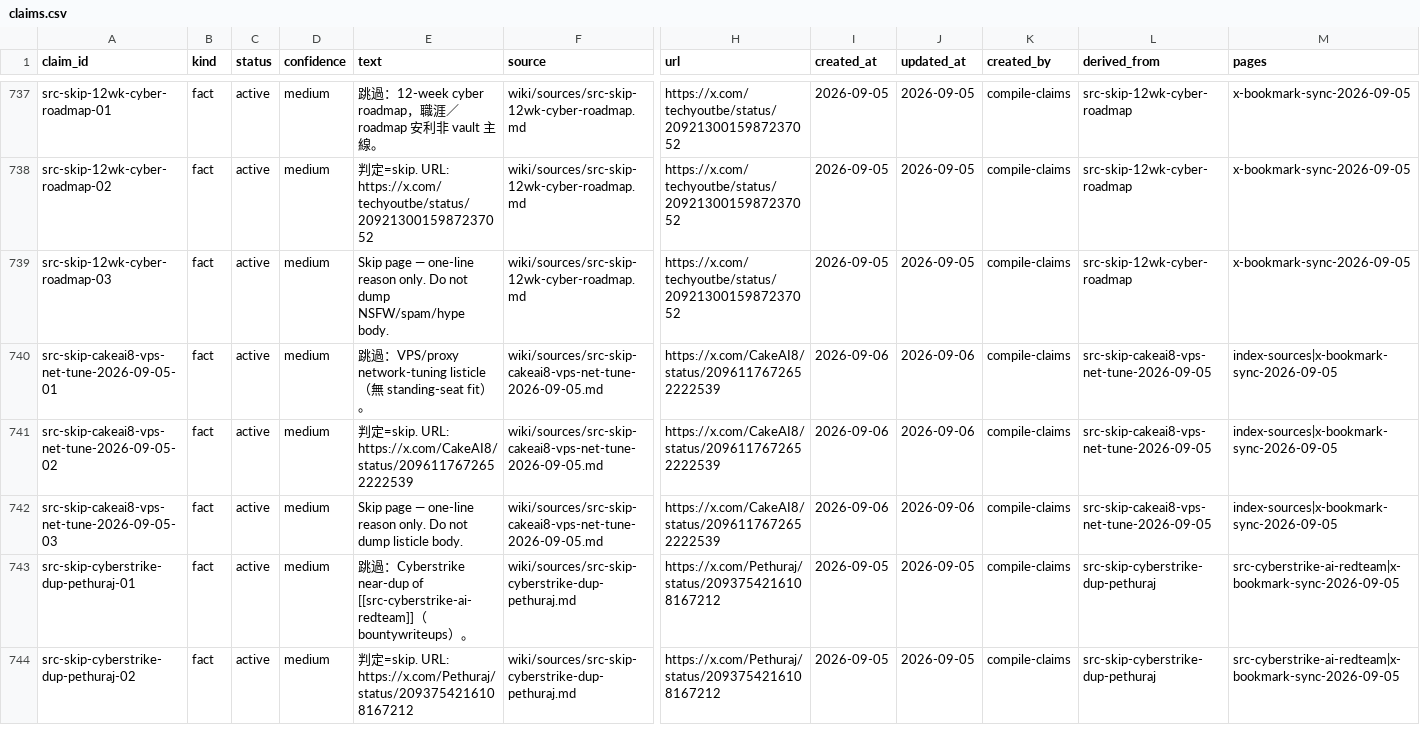
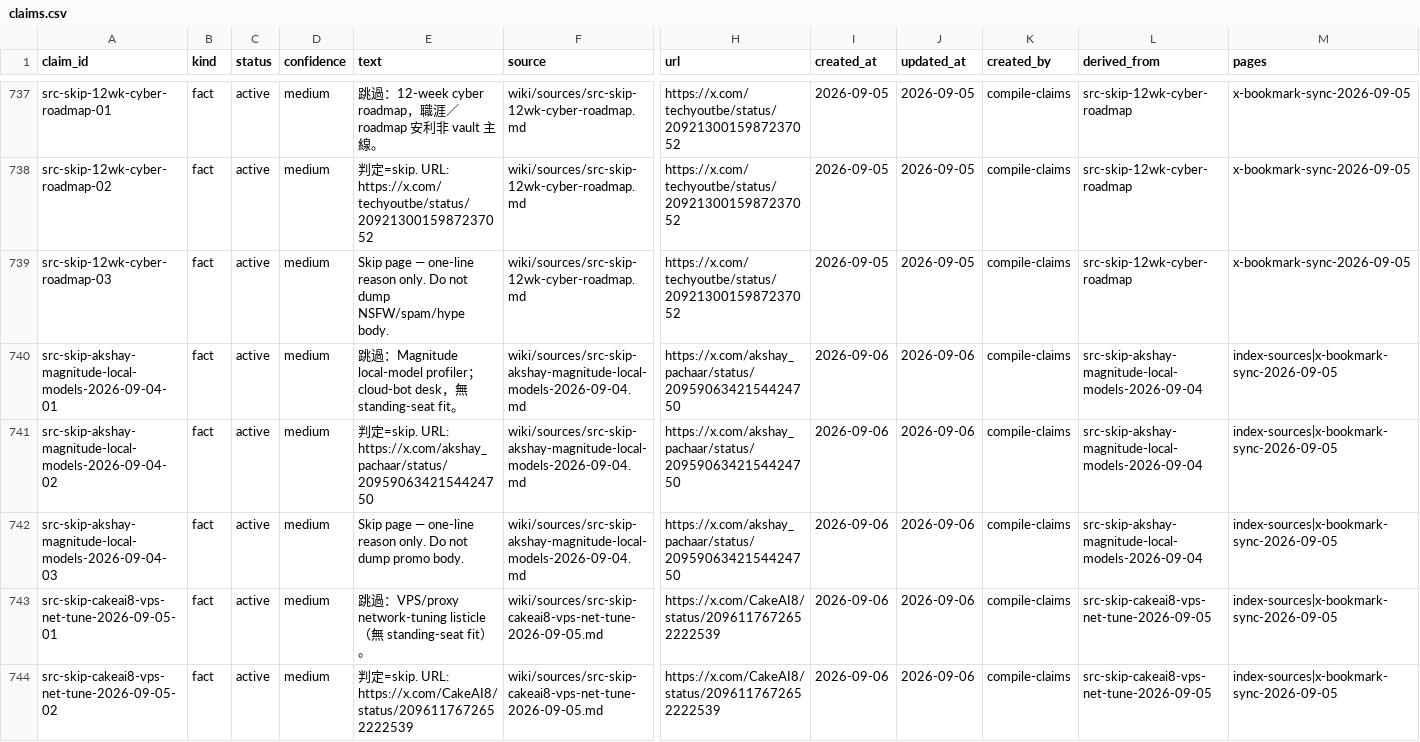
Before and after one commit to elan7192/second-brain, a CSV file: wiki/claims.csv, drawn as a sheet; only a part is shown, gaps mark what is left out; the shorter side is filled out with more unchanged rows; rows hold the shown columns only; the diff names each change by its address in the sheet, - before the commit and + after, or states it on an @@ line.

Commit message:
Skip pointer: akshay Magnitude local-model profiler. (#87)
Cloud-bot desk; no seat fit.

Co-authored-by: elan7192 <elan7192@users.noreply.github.com>

```diff
--- a/wiki/claims.csv
+++ b/wiki/claims.csv
+row 740: src-skip-akshay-magnitude-local-models-2026-09-04-01 | fact | active | medium | 跳過：Magnitude local-model profiler；cloud-bot desk，無 standing-seat fit。 | wiki/sources/src-skip-akshay-magnitude-local-models-2026-09-04.md | https://x.com/akshay_pachaar/status/2095906342154424750 | 2026-09-06 | 2026-09-06 | compile-claims | src-skip-akshay-magnitude-local-models-2026-09-04 | index-sources|x-bookmark-sync-2026-09-05
+row 741: src-skip-akshay-magnitude-local-models-2026-09-04-02 | fact | active | medium | 判定=skip. URL: https://x.com/akshay_pachaar/status/2095906342154424750 | wiki/sources/src-skip-akshay-magnitude-local-models-2026-09-04.md | https://x.com/akshay_pachaar/status/2095906342154424750 | 2026-09-06 | 2026-09-06 | compile-claims | src-skip-akshay-magnitude-local-models-2026-09-04 | index-sources|x-bookmark-sync-2026-09-05
+row 742: src-skip-akshay-magnitude-local-models-2026-09-04-03 | fact | active | medium | Skip page — one-line reason only. Do not dump promo body. | wiki/sources/src-skip-akshay-magnitude-local-models-2026-09-04.md | https://x.com/akshay_pachaar/status/2095906342154424750 | 2026-09-06 | 2026-09-06 | compile-claims | src-skip-akshay-magnitude-local-models-2026-09-04 | index-sources|x-bookmark-sync-2026-09-05
```
Also changed, not shown: output/ontology-objects.csv, 5 other files.
